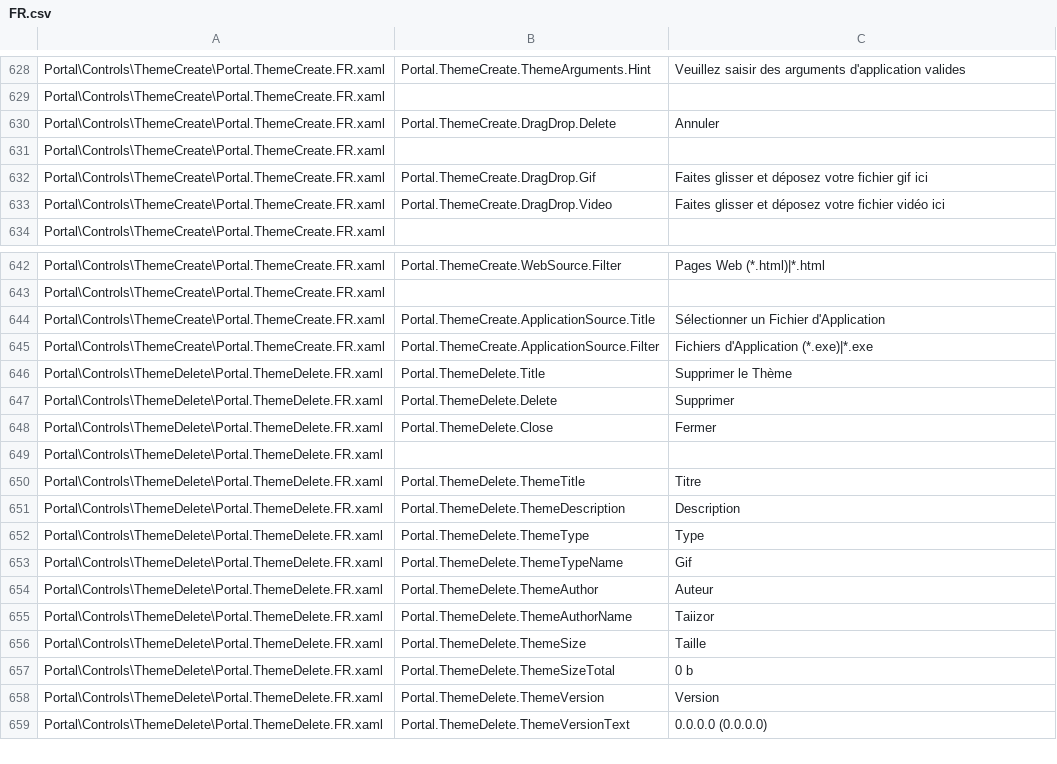
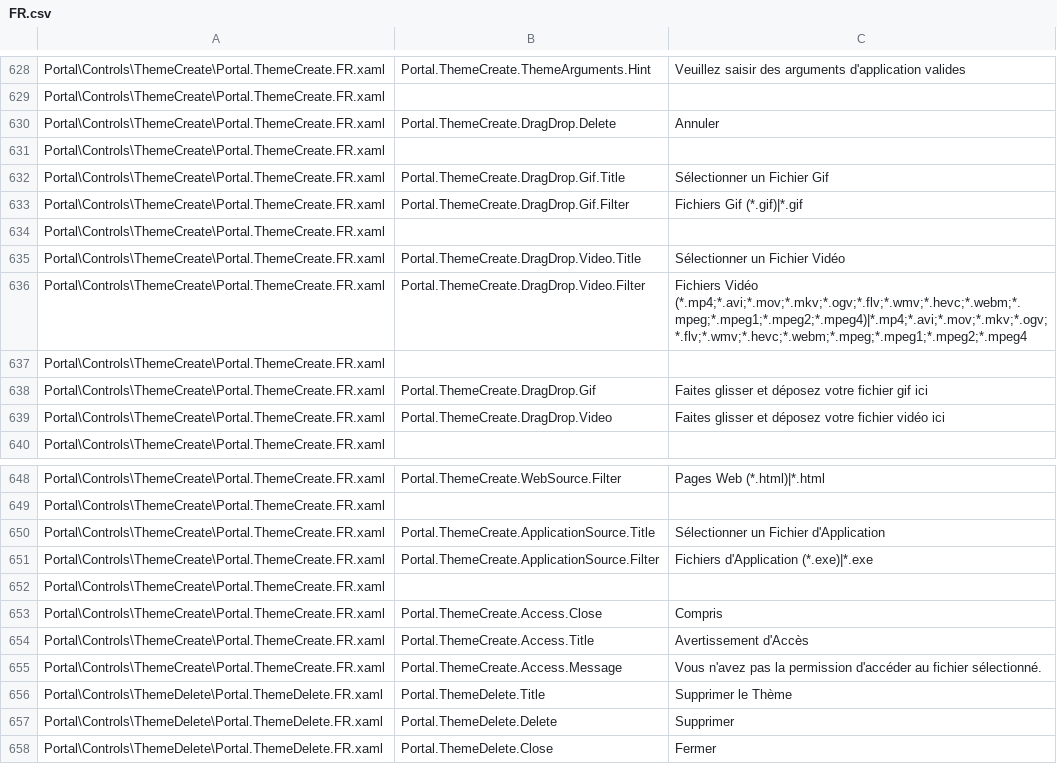
Before and after one commit to Taiizor/Sucrose, a CSV file: .localize/FR.csv, drawn as a sheet; only a part is shown, gaps mark what is left out; the shorter side is filled out with more unchanged rows; the diff names each change by its address in the sheet, - before the commit and + after, or states it on an @@ line.

```diff
--- a/.localize/FR.csv
+++ b/.localize/FR.csv
+row 632: Portal\Controls\ThemeCreate\Portal.ThemeCreate.FR.xaml | Portal.ThemeCreate.DragDrop.Gif.Title | Sélectionner un Fichier Gif
+row 633: Portal\Controls\ThemeCreate\Portal.ThemeCreate.FR.xaml | Portal.ThemeCreate.DragDrop.Gif.Filter | Fichiers Gif (*.gif)|*.gif
+row 634: Portal\Controls\ThemeCreate\Portal.ThemeCreate.FR.xaml
+row 635: Portal\Controls\ThemeCreate\Portal.ThemeCreate.FR.xaml | Portal.ThemeCreate.DragDrop.Video.Title | Sélectionner un Fichier Vidéo
+row 636: Portal\Controls\ThemeCreate\Portal.ThemeCreate.FR.xaml | Portal.ThemeCreate.DragDrop.Video.Filter | Fichiers Vidéo (*.mp4;*.avi;*.mov;*.mkv;*.ogv;*.flv;*.wmv;*.hevc;*.webm;*.mpeg;*.mpeg1;*.mpeg2;*.mpeg4)|*.mp4;*.avi;*.mov;*.mkv;*.ogv;*.flv;*.wmv;*.hevc;*.webm;*.mpeg;*.mpeg1;*.mpeg2;*.mpeg4
+row 637: Portal\Controls\ThemeCreate\Portal.ThemeCreate.FR.xaml
+row 652: Portal\Controls\ThemeCreate\Portal.ThemeCreate.FR.xaml
+row 653: Portal\Controls\ThemeCreate\Portal.ThemeCreate.FR.xaml | Portal.ThemeCreate.Access.Close | Compris
+row 654: Portal\Controls\ThemeCreate\Portal.ThemeCreate.FR.xaml | Portal.ThemeCreate.Access.Title | Avertissement d'Accès
+row 655: Portal\Controls\ThemeCreate\Portal.ThemeCreate.FR.xaml | Portal.ThemeCreate.Access.Message | Vous n'avez pas la permission d'accéder au fichier sélectionné.
```
Also changed, not shown: .localize/EL.csv, .localize/HI.csv, 47 other files.
